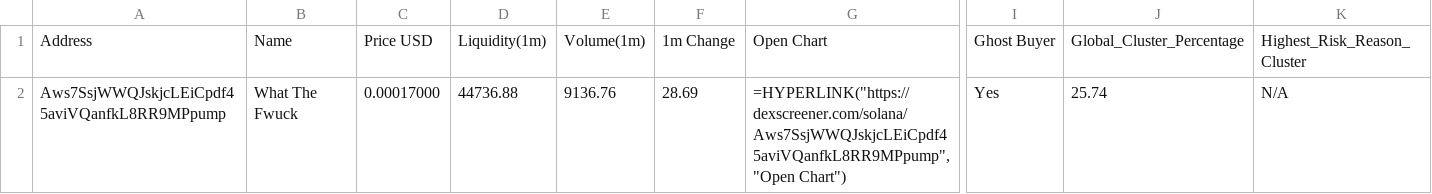
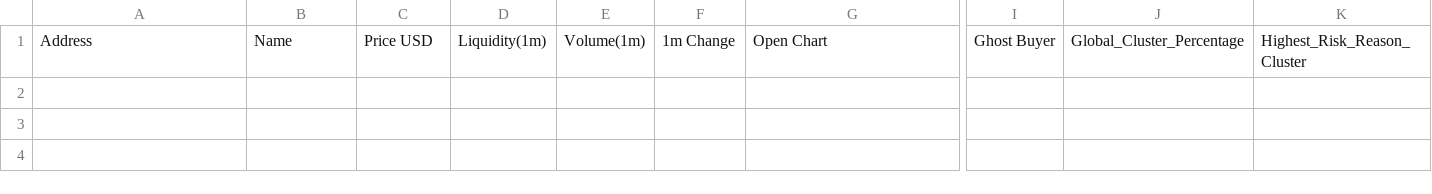
Before and after one commit to Rachid91674/SniperX-V3, a CSV file: token_risk_analysis.csv, drawn as a sheet; only a part is shown, gaps mark what is left out; rows hold the shown columns only; the diff names each change by its address in the sheet, - before the commit and + after, or states it on an @@ line.

```diff
--- a/token_risk_analysis.csv
+++ b/token_risk_analysis.csv
-row 2: Aws7SsjWWQJskjcLEiCpdf45aviVQanfkL8RR9MPpump | What The Fwuck | 0.00017000 | 44736.88 | 9136.76 | 28.69 | =HYPERLINK("https://dexscreener.com/solana/Aws7SsjWWQJskjcLEiCpdf45aviVQanfkL8RR9MPpump","Open Chart") | Yes | 25.74 | N/A
```
Also changed, not shown: filtered_tokens_with_all_risks.csv, 5 other files.
